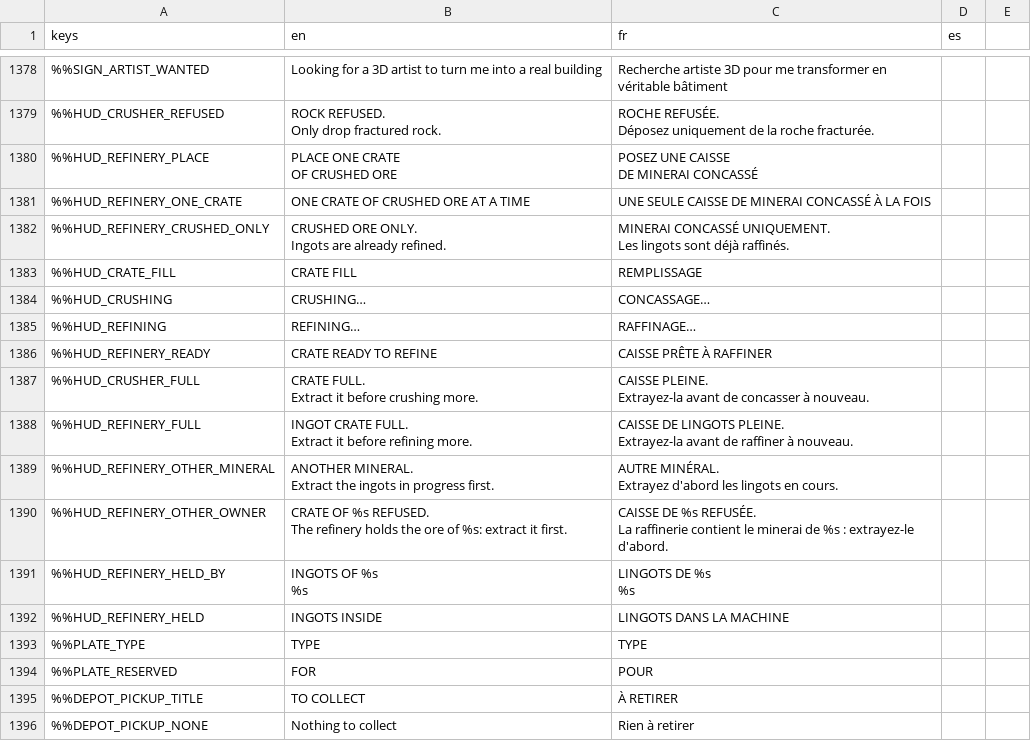
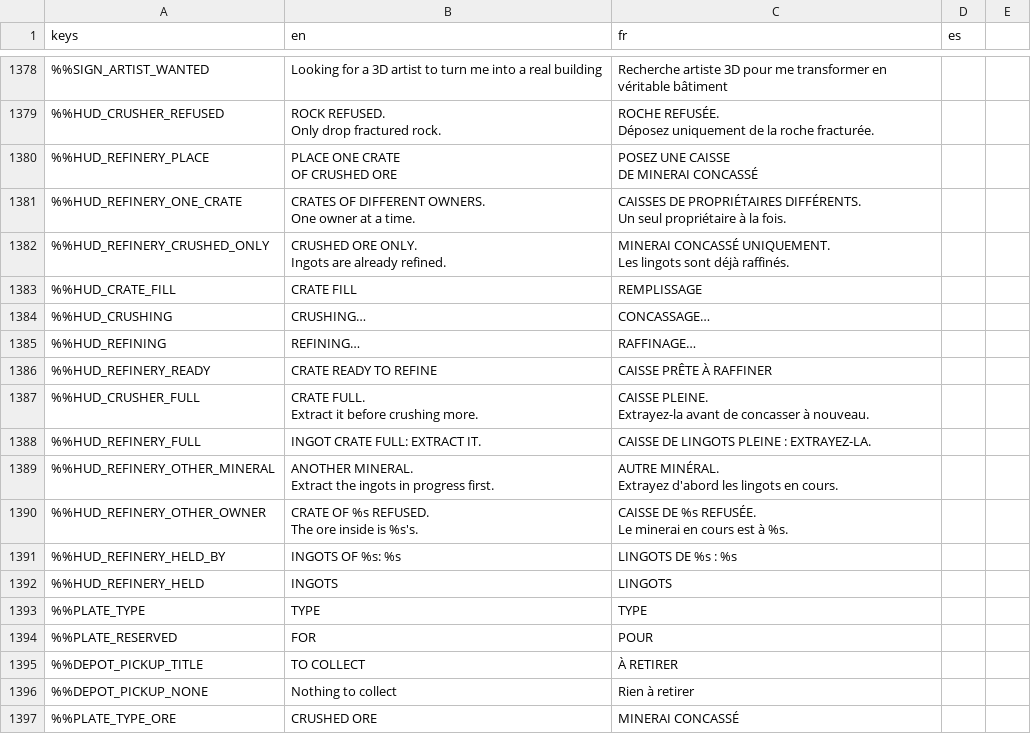
Before and after one commit to DyingStar-game/DyingStar, a CSV file: tools/localization/localisation.csv, drawn as a sheet; only a part is shown, gaps mark what is left out; the shorter side is filled out with more unchanged rows.

Commit message:
fix(mining): the refinery takes several crates of one owner, says when owners are mixed
Playtest 2026-11-08: one crate at a time, and a refusal or a full crate overflowed the screen. The belt takes as many crates as it holds of one mineral and one owner; crates of two owners are refused as such; the messages are shorter, the corner reads 'INGOTS 38 / 50 kg', and a full crate's metal is reckoned on the crates waiting when the machine is empty (no more '0 / 0').

```diff
--- a/tools/localization/localisation.csv
+++ b/tools/localization/localisation.csv
@@ -1392,3 +1392,5 @@ OF CRUSHED ORE","POSEZ UNE CAISSE
 DE MINERAI CONCASSÉ",
-%%HUD_REFINERY_ONE_CRATE,"ONE CRATE OF CRUSHED ORE AT A TIME","UNE SEULE CAISSE DE MINERAI CONCASSÉ À LA FOIS",
+%%HUD_REFINERY_ONE_CRATE,"CRATES OF DIFFERENT OWNERS.
+One owner at a time.","CAISSES DE PROPRIÉTAIRES DIFFÉRENTS.
+Un seul propriétaire à la fois.",
 %%HUD_REFINERY_CRUSHED_ONLY,"CRUSHED ORE ONLY.
@@ -1403,5 +1405,3 @@ Extract it before crushing more.","CAISSE PLEINE.
 Extrayez-la avant de concasser à nouveau.",
-%%HUD_REFINERY_FULL,"INGOT CRATE FULL.
-Extract it before refining more.","CAISSE DE LINGOTS PLEINE.
-Extrayez-la avant de raffiner à nouveau.",
+%%HUD_REFINERY_FULL,INGOT CRATE FULL: EXTRACT IT.,CAISSE DE LINGOTS PLEINE : EXTRAYEZ-LA.,
 %%HUD_REFINERY_OTHER_MINERAL,"ANOTHER MINERAL.
@@ -1409,9 +1409,7 @@ Extract the ingots in progress first.","AUTRE MINÉRAL.
 Extrayez d'abord les lingots en cours.",
-%%HUD_REFINERY_OTHER_OWNER,"CRATE OF %s REFUSED.
-The refinery holds the ore of %s: extract it first.","CAISSE DE %s REFUSÉE.
-La raffinerie contient le minerai de %s : extrayez-le d'abord.",
-%%HUD_REFINERY_HELD_BY,"INGOTS OF %s
-%s","LINGOTS DE %s
-%s",
-%%HUD_REFINERY_HELD,INGOTS INSIDE,LINGOTS DANS LA MACHINE,
+%%HUD_REFINERY_OTHER_OWNER,"CRATE OF %s REFUSED.
+The ore inside is %s's.","CAISSE DE %s REFUSÉE.
+Le minerai en cours est à %s.",
+%%HUD_REFINERY_HELD_BY,INGOTS OF %s: %s,LINGOTS DE %s : %s,
+%%HUD_REFINERY_HELD,INGOTS,LINGOTS,
 %%PLATE_TYPE,TYPE,TYPE,
```
Also changed, not shown: 1 other file.
